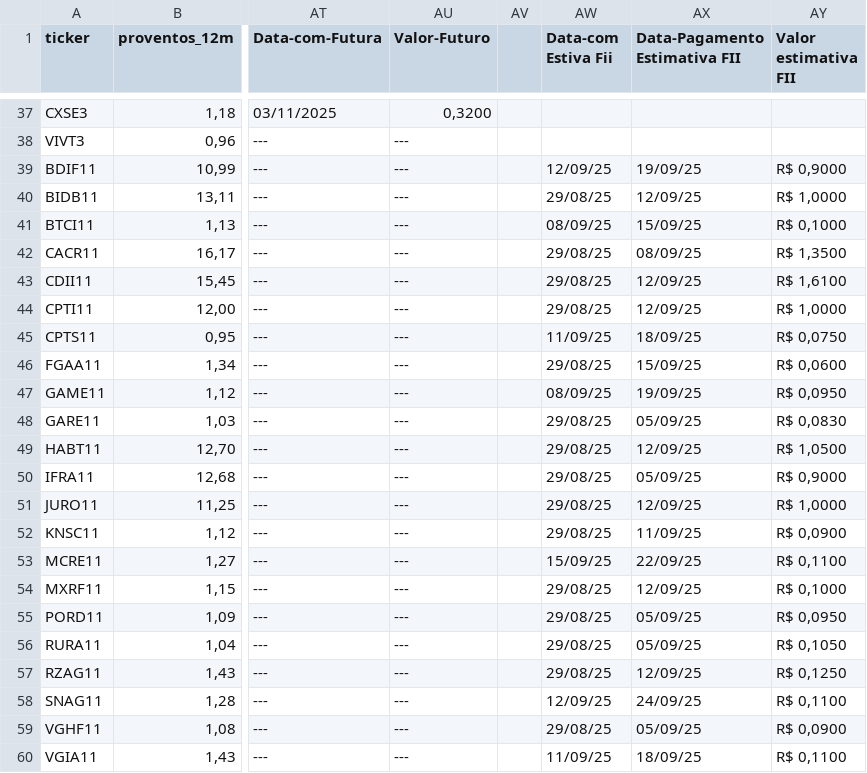
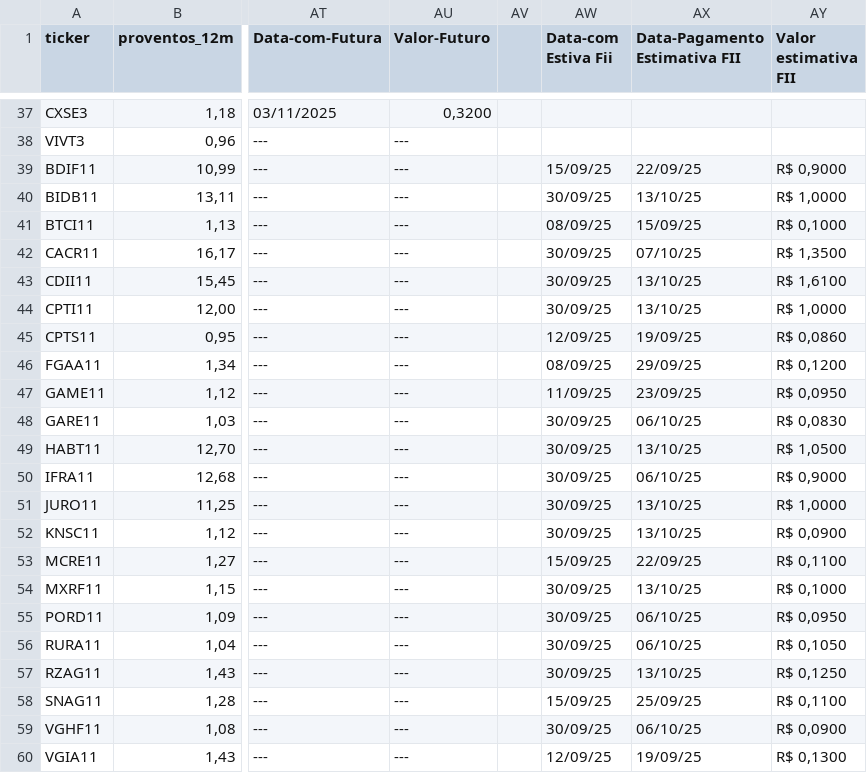
Before and after one commit to rogerioadf/csv-storage, a CSV file: dividendos.csv, drawn as a sheet; only a part is shown, gaps mark what is left out; the diff names each change by its address in the sheet, - before the commit and + after, or states it on an @@ line.

```diff
--- a/dividendos.csv
+++ b/dividendos.csv
-AW39 (Data-com Estiva Fii): 12/09/25
+AW39 (Data-com Estiva Fii): 15/09/25
-AX39 (Data-Pagamento Estimativa FII): 19/09/25
+AX39 (Data-Pagamento Estimativa FII): 22/09/25
-AW40 (Data-com Estiva Fii): 29/08/25
+AW40 (Data-com Estiva Fii): 30/09/25
-AX40 (Data-Pagamento Estimativa FII): 12/09/25
+AX40 (Data-Pagamento Estimativa FII): 13/10/25
-AW42:AW44 (Data-com Estiva Fii): 29/08/25
+AW42:AW44 (Data-com Estiva Fii): 30/09/25
-AX42 (Data-Pagamento Estimativa FII): 08/09/25
+AX42 (Data-Pagamento Estimativa FII): 07/10/25
-AX43:AX44 (Data-Pagamento Estimativa FII): 12/09/25
+AX43:AX44 (Data-Pagamento Estimativa FII): 13/10/25
-AW45 (Data-com Estiva Fii): 11/09/25
+AW45 (Data-com Estiva Fii): 12/09/25
-AX45 (Data-Pagamento Estimativa FII): 18/09/25
+AX45 (Data-Pagamento Estimativa FII): 19/09/25
-AY45 (Valor estimativa FII): R$ 0,0750
+AY45 (Valor estimativa FII): R$ 0,0860
-AW46 (Data-com Estiva Fii): 29/08/25
+AW46 (Data-com Estiva Fii): 08/09/25
-AX46 (Data-Pagamento Estimativa FII): 15/09/25
+AX46 (Data-Pagamento Estimativa FII): 29/09/25
-AY46 (Valor estimativa FII): R$ 0,0600
+AY46 (Valor estimativa FII): R$ 0,1200
-AW47 (Data-com Estiva Fii): 08/09/25
+AW47 (Data-com Estiva Fii): 11/09/25
-AX47 (Data-Pagamento Estimativa FII): 19/09/25
+AX47 (Data-Pagamento Estimativa FII): 23/09/25
-AW48:AW52 (Data-com Estiva Fii): 29/08/25
+AW48:AW52 (Data-com Estiva Fii): 30/09/25
-AX48 (Data-Pagamento Estimativa FII): 05/09/25
+AX48 (Data-Pagamento Estimativa FII): 06/10/25
-AX49 (Data-Pagamento Estimativa FII): 12/09/25
+AX49 (Data-Pagamento Estimativa FII): 13/10/25
-AX50 (Data-Pagamento Estimativa FII): 05/09/25
+AX50 (Data-Pagamento Estimativa FII): 06/10/25
-AX51 (Data-Pagamento Estimativa FII): 12/09/25
+AX51 (Data-Pagamento Estimativa FII): 13/10/25
-AX52 (Data-Pagamento Estimativa FII): 11/09/25
+AX52 (Data-Pagamento Estimativa FII): 13/10/25
-AW54:AW57 (Data-com Estiva Fii): 29/08/25
+AW54:AW57 (Data-com Estiva Fii): 30/09/25
-AX54 (Data-Pagamento Estimativa FII): 12/09/25
+AX54 (Data-Pagamento Estimativa FII): 13/10/25
-AX55:AX56 (Data-Pagamento Estimativa FII): 05/09/25
+AX55:AX56 (Data-Pagamento Estimativa FII): 06/10/25
-AX57 (Data-Pagamento Estimativa FII): 12/09/25
+AX57 (Data-Pagamento Estimativa FII): 13/10/25
-AW58 (Data-com Estiva Fii): 12/09/25
+AW58 (Data-com Estiva Fii): 15/09/25
-AX58 (Data-Pagamento Estimativa FII): 24/09/25
+AX58 (Data-Pagamento Estimativa FII): 25/09/25
-AW59 (Data-com Estiva Fii): 29/08/25
+AW59 (Data-com Estiva Fii): 30/09/25
-AX59 (Data-Pagamento Estimativa FII): 05/09/25
+AX59 (Data-Pagamento Estimativa FII): 06/10/25
-AW60 (Data-com Estiva Fii): 11/09/25
+AW60 (Data-com Estiva Fii): 12/09/25
-AX60 (Data-Pagamento Estimativa FII): 18/09/25
+AX60 (Data-Pagamento Estimativa FII): 19/09/25
-AY60 (Valor estimativa FII): R$ 0,1100
+AY60 (Valor estimativa FII): R$ 0,1300
```
Also changed, not shown: acoes_tickers.csv, fundamentalista.csv, 1 other file.
